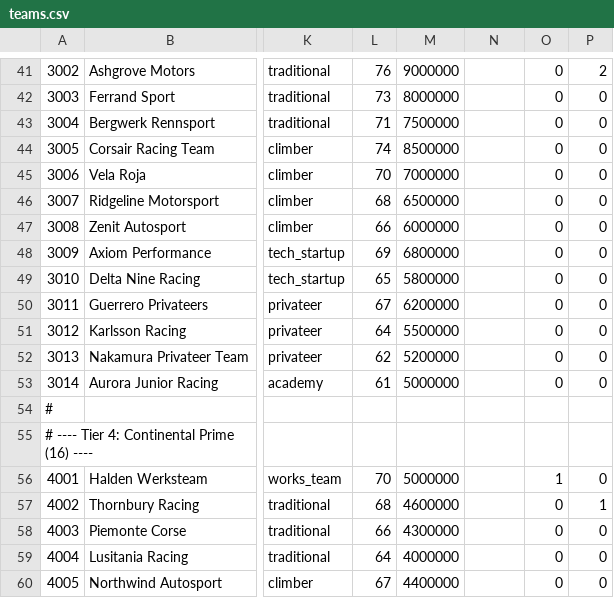
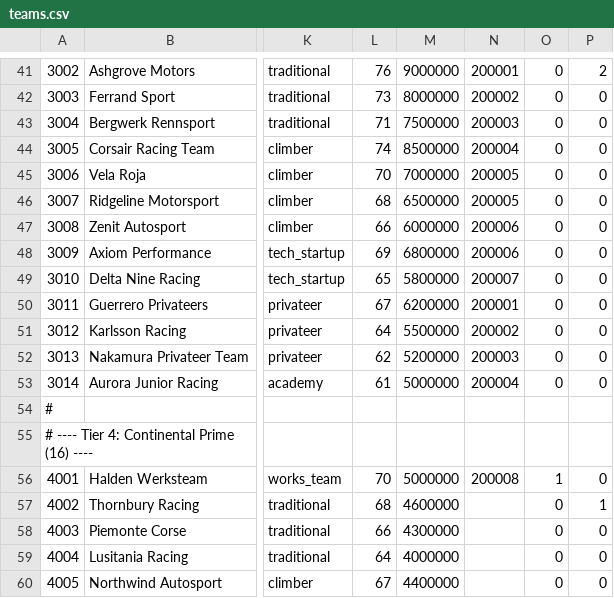
Before and after one commit to michaelkrinningersg-coder/Race-Manager, a CSV file: data/teams.csv, drawn as a sheet; only a part is shown, gaps mark what is left out; the diff covers the shown part only; the diff names each change by its address in the sheet, - before the commit and + after, or states it on an @@ line.

```diff
--- a/data/teams.csv
+++ b/data/teams.csv
-N41: (empty)
+N41: 200001
-N42: (empty)
+N42: 200002
-N43: (empty)
+N43: 200003
-N44: (empty)
+N44: 200004
-N45:N46: (empty)
+N45:N46: 200005
-N47:N48: (empty)
+N47:N48: 200006
-N49: (empty)
+N49: 200007
-N50: (empty)
+N50: 200001
-N51: (empty)
+N51: 200002
-N52: (empty)
+N52: 200003
-N53: (empty)
+N53: 200004
-N56: (empty)
+N56: 200008
```
Also changed, not shown: 24 edited cells elsewhere in this file, data/licence_requirements.csv, 8 other files.
